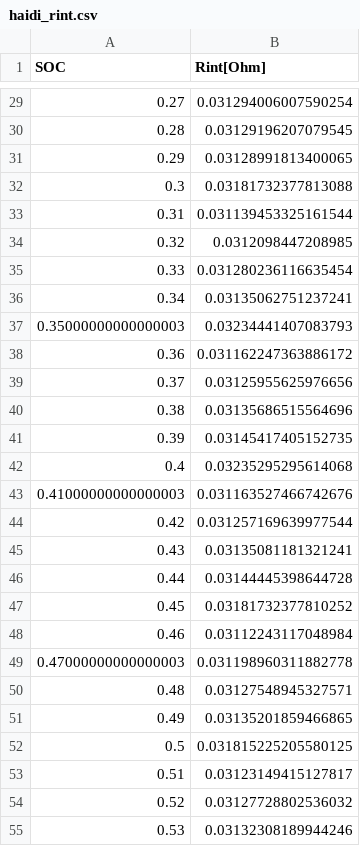
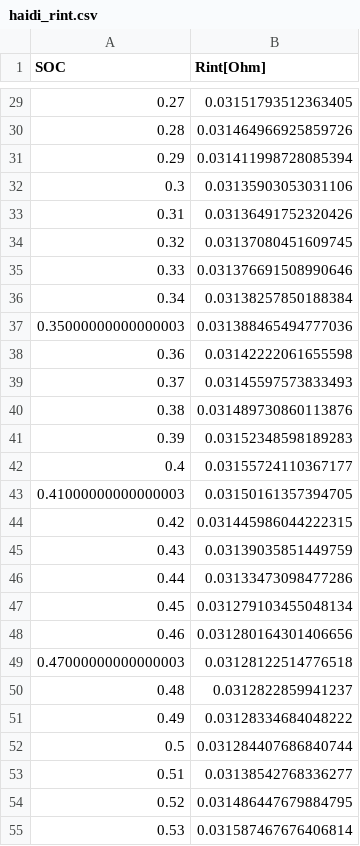
Before and after one commit to tum-ees/simses, a CSV file: src/simses/model/cell/data/haidi_rint.csv, drawn as a sheet; only a part is shown, gaps mark what is left out; the diff covers the shown part only.

Commit message:
fix: correct averaging for Haidi Rint LUT

```diff
--- a/src/simses/model/cell/data/haidi_rint.csv
+++ b/src/simses/model/cell/data/haidi_rint.csv
@@ -29,27 +29,27 @@ SOC,Rint[Ohm]
-0.27,0.031294006007590254
-0.28,0.03129196207079545
-0.29,0.03128991813400065
-0.3,0.03181732377813088
-0.31,0.031139453325161544
-0.32,0.0312098447208985
-0.33,0.031280236116635454
-0.34,0.03135062751237241
-0.35000000000000003,0.03234441407083793
-0.36,0.031162247363886172
-0.37,0.03125955625976656
-0.38,0.03135686515564696
-0.39,0.03145417405152735
-0.4,0.03235295295614068
-0.41000000000000003,0.031163527466742676
-0.42,0.031257169639977544
-0.43,0.03135081181321241
-0.44,0.03144445398644728
-0.45,0.03181732377810252
-0.46,0.03112243117048984
-0.47000000000000003,0.031198960311882778
-0.48,0.03127548945327571
-0.49,0.03135201859466865
-0.5,0.031815225205580125
-0.51,0.03123149415127817
-0.52,0.03127728802536032
-0.53,0.03132308189944246
+0.27,0.03151793512363405
+0.28,0.031464966925859726
+0.29,0.031411998728085394
+0.3,0.03135903053031106
+0.31,0.03136491752320426
+0.32,0.03137080451609745
+0.33,0.031376691508990646
+0.34,0.03138257850188384
+0.35000000000000003,0.031388465494777036
+0.36,0.03142222061655598
+0.37,0.03145597573833493
+0.38,0.031489730860113876
+0.39,0.03152348598189283
+0.4,0.03155724110367177
+0.41000000000000003,0.03150161357394705
+0.42,0.031445986044222315
+0.43,0.03139035851449759
+0.44,0.03133473098477286
+0.45,0.031279103455048134
+0.46,0.031280164301406656
+0.47000000000000003,0.03128122514776518
+0.48,0.0312822859941237
+0.49,0.03128334684048222
+0.5,0.031284407686840744
+0.51,0.03138542768336277
+0.52,0.031486447679884795
+0.53,0.031587467676406814
```
Also changed, not shown: 74 edited cells elsewhere in this file.
